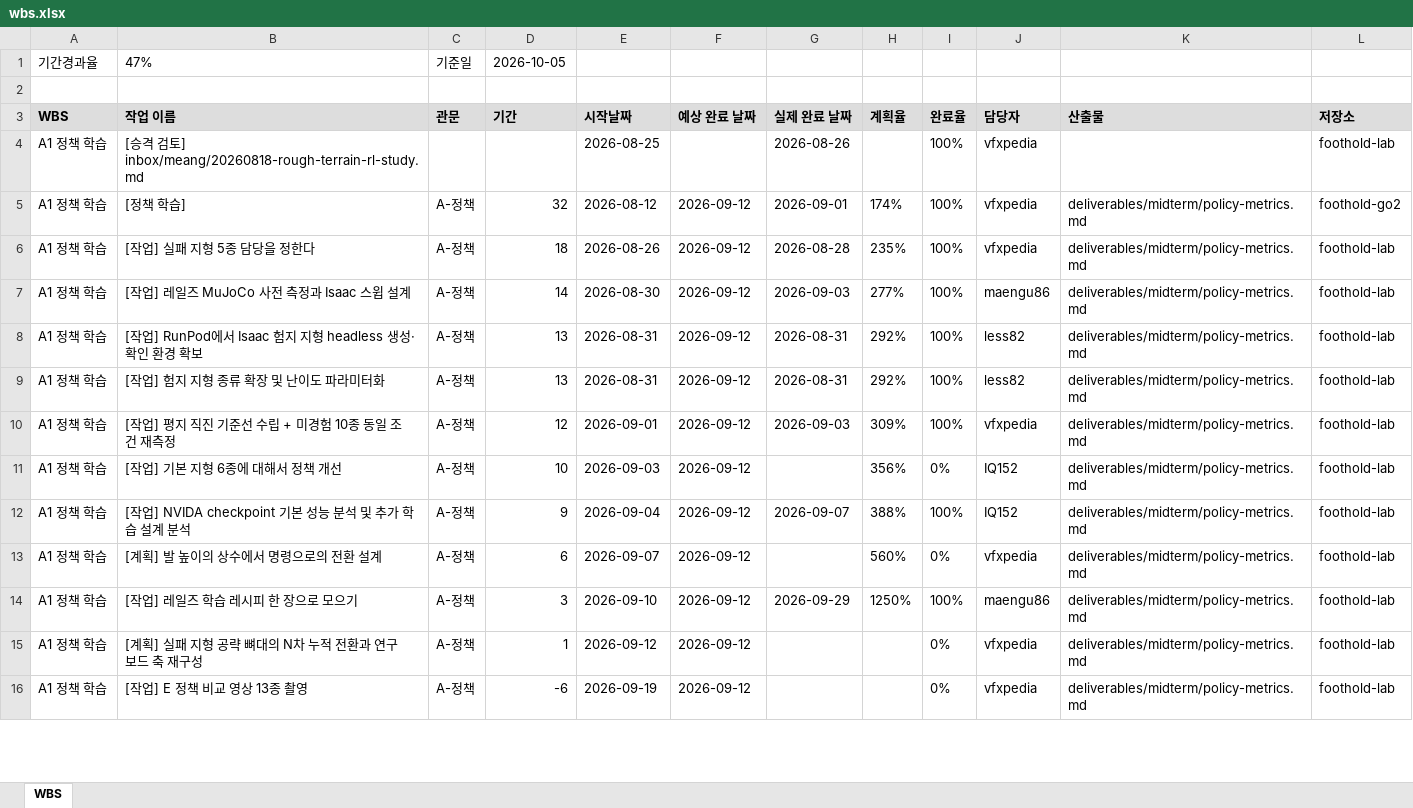
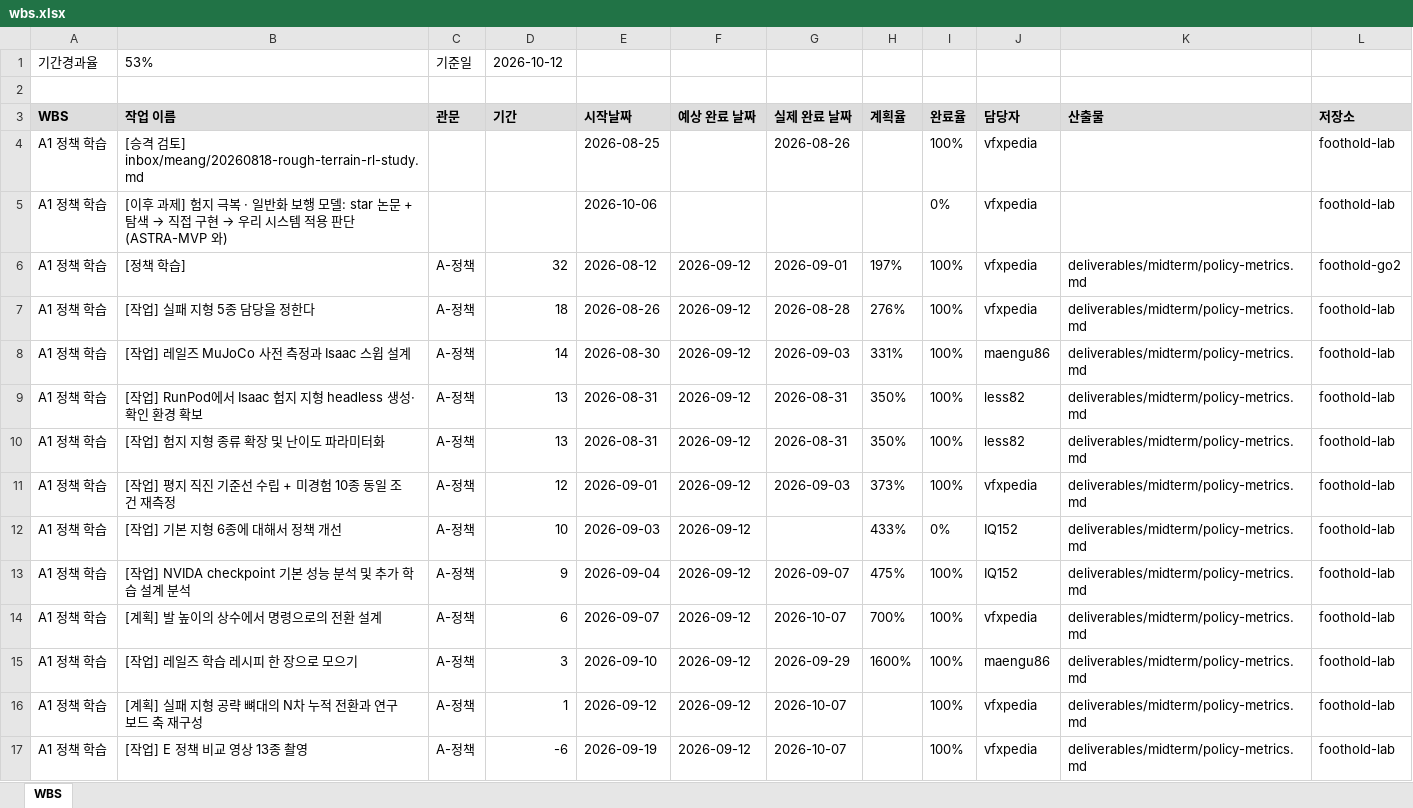
Before and after one commit to foothold-project/foothold-lab, an Excel workbook: deliverables/plan/wbs.xlsx, sheet WBS, drawn as a sheet; only a part is shown; values as stored, in another font and other column widths than the file's, no borders; addresses are those after the commit; the diff covers the shown part only; the diff names each change by its address in the sheet, - before the commit and + after, or states it on an @@ line.

```diff
--- a/deliverables/plan/wbs.xlsx (sheet WBS)
+++ b/deliverables/plan/wbs.xlsx (sheet WBS)
-B1 (작업 이름): 47%
+B1 (작업 이름): 53%
-D1 (기간): 2026-10-05
+D1 (기간): 2026-10-12
+row 5: A1 정책 학습 | [이후 과제] 험지 극복 · 일반화 보행 모델: star 논문 + 탐색 → 직접 구현 → 우리 시스템 적용 판단 (ASTRA-MVP 와) |  |  | 2026-10-06 |  |  |  | 0% | vfxpedia |  | foothold-lab
-H6 (계획율): 174%
+H6 (계획율): 197%
-H7 (계획율): 235%
+H7 (계획율): 276%
-H8 (계획율): 277%
+H8 (계획율): 331%
-H9:H10 (계획율): 292%
+H9:H10 (계획율): 350%
-H11 (계획율): 309%
+H11 (계획율): 373%
-H12 (계획율): 356%
+H12 (계획율): 433%
-H13 (계획율): 388%
+H13 (계획율): 475%
-G14 (실제 완료 날짜): (empty)
+G14 (실제 완료 날짜): 2026-10-07
-H14 (계획율): 560%
+H14 (계획율): 700%
-I14 (완료율): 0%
+I14 (완료율): 100%
-H15 (계획율): 1250%
+H15 (계획율): 1600%
-G16:G17 (실제 완료 날짜): (empty)
+G16:G17 (실제 완료 날짜): 2026-10-07
-I16:I17 (완료율): 0%
+I16:I17 (완료율): 100%
```
Also changed, not shown: 17 added rows, 3 removed rows and 396 edited cells elsewhere in this sheet.
